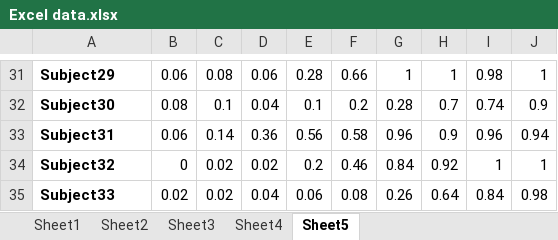
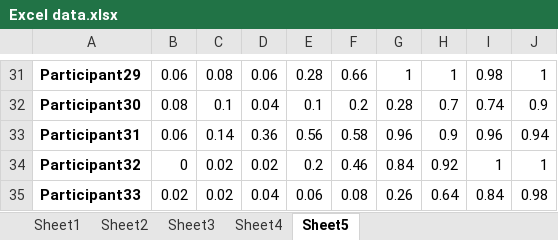
Before and after one commit to politzerahles/politzerahles.github.io, an Excel workbook: Classes/CBS592/BuildingPrimingExperiment/Excel data.xlsx, sheet Sheet5, drawn as a sheet; only a part is shown, gaps mark what is left out; values as stored, in another font and other column widths than the file's, no borders; the diff covers the shown part only; the diff names each change by its address in the sheet, - before the commit and + after, or states it on an @@ line.

```diff
--- a/Classes/CBS592/BuildingPrimingExperiment/Excel data.xlsx (sheet Sheet5)
+++ b/Classes/CBS592/BuildingPrimingExperiment/Excel data.xlsx (sheet Sheet5)
-A31: Subject29
+A31: Participant29
-A32: Subject30
+A32: Participant30
-A33: Subject31
+A33: Participant31
-A34: Subject32
+A34: Participant32
-A35: Subject33
+A35: Participant33
```
Also changed, not shown: 28 edited cells elsewhere in this sheet, 1 other file.
